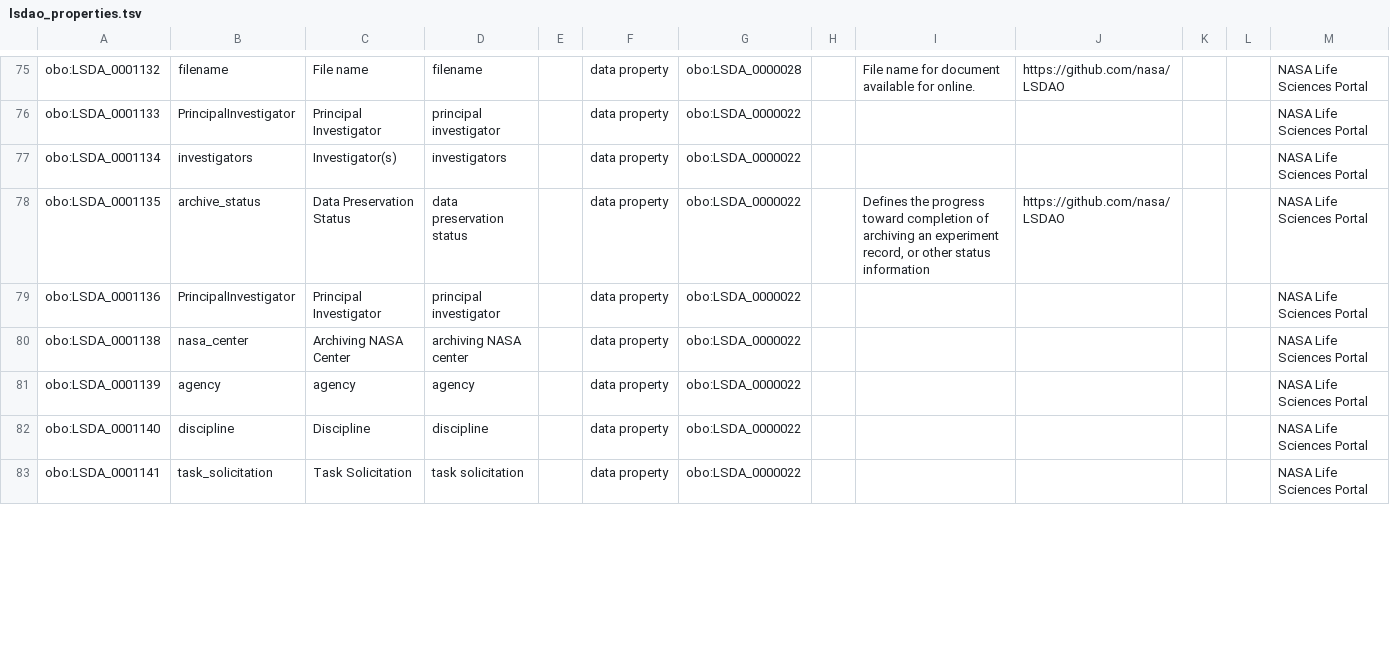
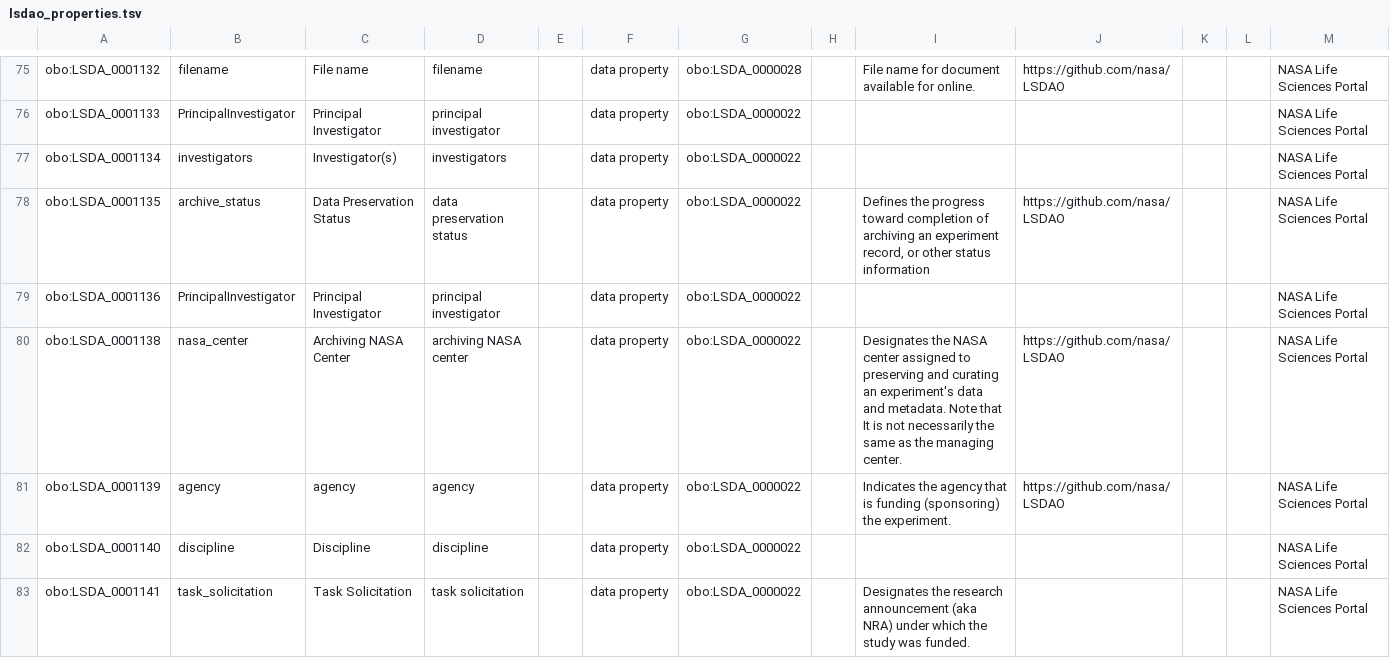
Before and after one commit to nasa/LSDAO, a TSV file: src/ontology/templates/lsdao_properties.tsv, drawn as a sheet; only a part is shown, gaps mark what is left out; the diff covers the shown part only.

```diff
--- a/src/ontology/templates/lsdao_properties.tsv
+++ b/src/ontology/templates/lsdao_properties.tsv
@@ -79,5 +79,5 @@ obo:LSDA_0001135	archive_status	Data Preservation Status	data preservation statu
 obo:LSDA_0001136	PrincipalInvestigator	Principal Investigator	principal investigator		data property	obo:LSDA_0000022						NASA Life Sciences Portal
-obo:LSDA_0001138	nasa_center	Archiving NASA Center	archiving NASA center		data property	obo:LSDA_0000022						NASA Life Sciences Portal
-obo:LSDA_0001139	agency	agency	agency		data property	obo:LSDA_0000022						NASA Life Sciences Portal
+obo:LSDA_0001138	nasa_center	Archiving NASA Center	archiving NASA center		data property	obo:LSDA_0000022		Designates the NASA center assigned to preserving and curating an experiment's data and metadata. Note that It is not necessarily the same as the managing center.	https://github.com/nasa/LSDAO			NASA Life Sciences Portal
+obo:LSDA_0001139	agency	agency	agency		data property	obo:LSDA_0000022		Indicates the agency that is funding (sponsoring) the experiment.	https://github.com/nasa/LSDAO			NASA Life Sciences Portal
 obo:LSDA_0001140	discipline	Discipline	discipline		data property	obo:LSDA_0000022						NASA Life Sciences Portal
-obo:LSDA_0001141	task_solicitation	Task Solicitation	task solicitation		data property	obo:LSDA_0000022						NASA Life Sciences Portal
+obo:LSDA_0001141	task_solicitation	Task Solicitation	task solicitation		data property	obo:LSDA_0000022		Designates the research announcement (aka NRA) under which the study was funded.				NASA Life Sciences Portal
```
Also changed, not shown: 1 added row and 9 edited cells elsewhere in this file, src/ontology/templates/lsdao_classes.tsv, 25 other files.
